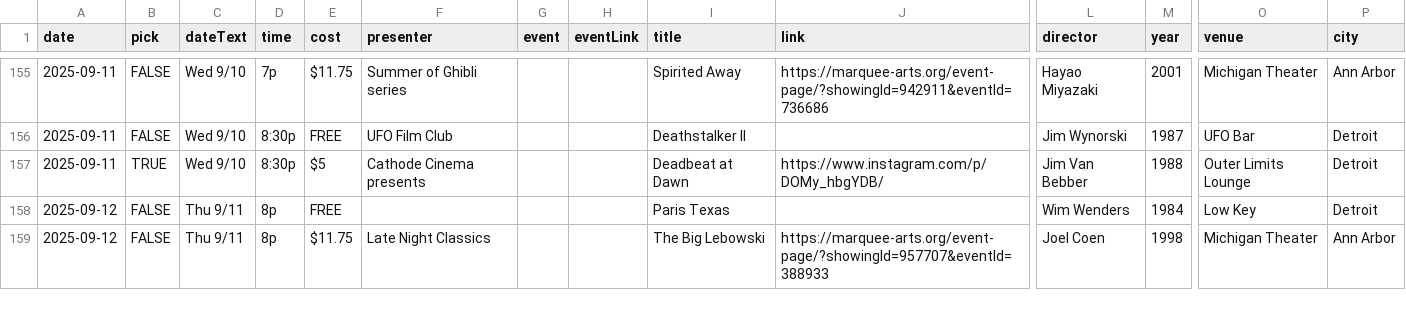
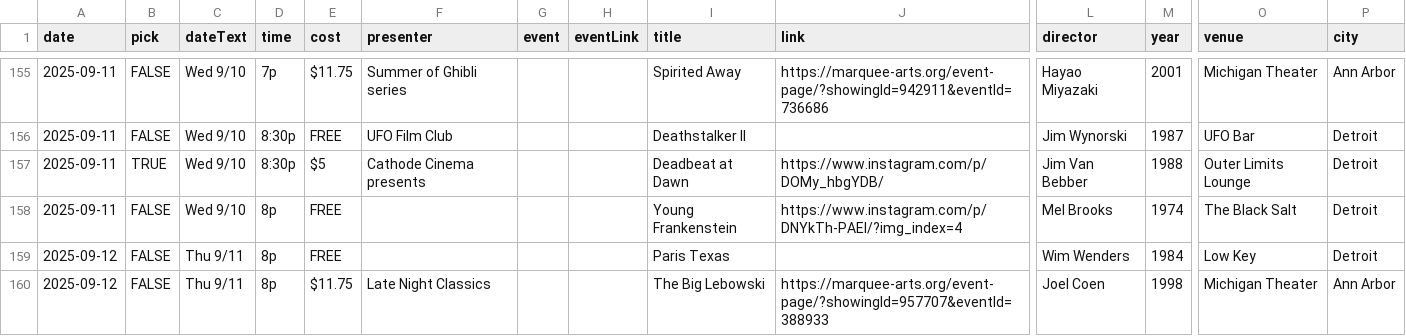
Before and after one commit to ypsijav/ypsijav.github.io, a CSV file: listings.csv, drawn as a sheet; only a part is shown, gaps mark what is left out; rows hold the shown columns only; the diff covers the shown part only; the diff names each change by its address in the sheet, - before the commit and + after, or states it on an @@ line.

Commit message:
Add files via upload

```diff
--- a/listings.csv
+++ b/listings.csv
+row 158: 2025-09-11 | FALSE | Wed 9/10 | 8p | FREE |  |  |  | Young Frankenstein | https://www.instagram.com/p/DNYkTh-PAEl/?img_index=4 | Mel Brooks | 1974 | The Black Salt | Detroit
```
Also changed, not shown: 7 added rows elsewhere in this file.
